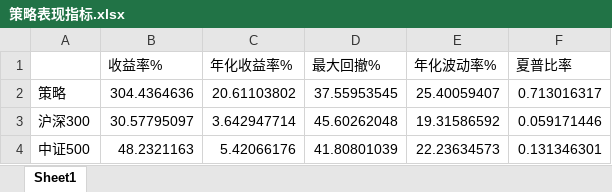
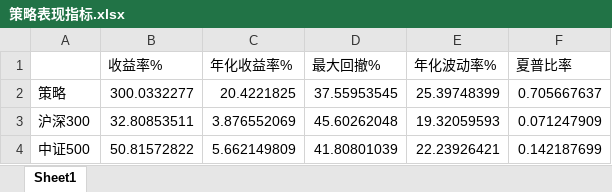
Before and after one commit to TroveQuant/whitney_george, an Excel workbook: data/策略表现指标.xlsx, sheet Sheet1, drawn as a sheet; values as stored, in another font and other column widths than the file's, no borders; the diff names each change by its address in the sheet, - before the commit and + after, or states it on an @@ line.

```diff
--- a/data/策略表现指标.xlsx (sheet Sheet1)
+++ b/data/策略表现指标.xlsx (sheet Sheet1)
-B2 (收益率%): 304.4364636
+B2 (收益率%): 300.0332277
-C2 (年化收益率%): 20.61103802
+C2 (年化收益率%): 20.4221825
-E2 (年化波动率%): 25.40059407
+E2 (年化波动率%): 25.39748399
-F2 (夏普比率): 0.713016317
+F2 (夏普比率): 0.705667637
-B3 (收益率%): 30.57795097
+B3 (收益率%): 32.80853511
-C3 (年化收益率%): 3.642947714
+C3 (年化收益率%): 3.876552069
-E3 (年化波动率%): 19.31586592
+E3 (年化波动率%): 19.32059593
-F3 (夏普比率): 0.059171446
+F3 (夏普比率): 0.071247909
-B4 (收益率%): 48.2321163
+B4 (收益率%): 50.81572822
-C4 (年化收益率%): 5.42066176
+C4 (年化收益率%): 5.662149809
-E4 (年化波动率%): 22.23634573
+E4 (年化波动率%): 22.23926421
-F4 (夏普比率): 0.131346301
+F4 (夏普比率): 0.142187699
```
Also changed, not shown: data/交易记录.xlsx, data/当前持股.xlsx, 24 other files.
